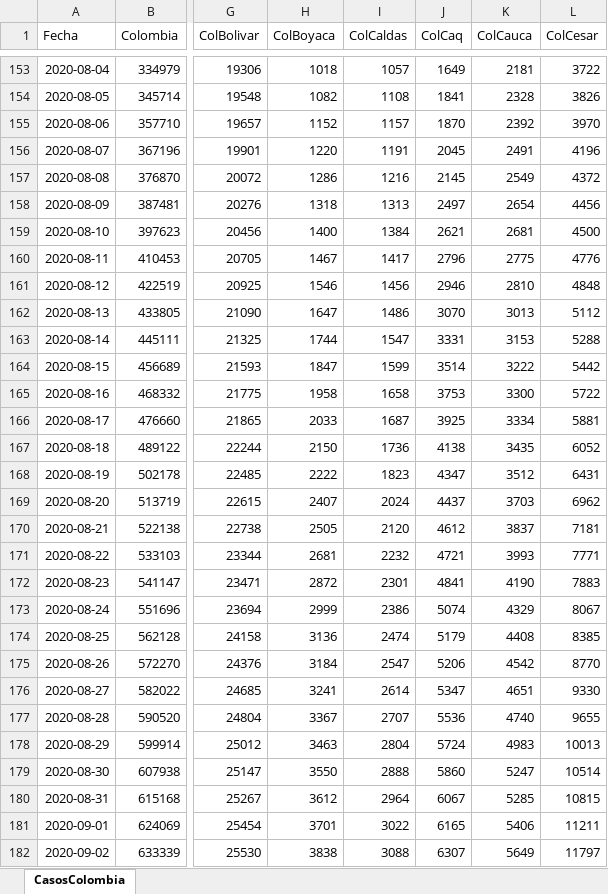
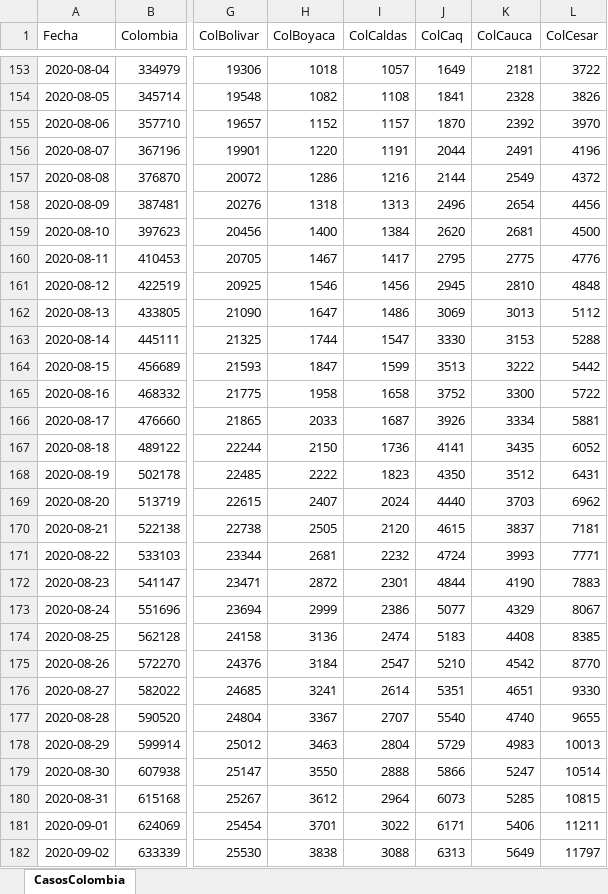
Before and after one commit to 1Alacer/covid, an Excel workbook: CasosColombia.xlsx, sheet CasosColombia, drawn as a sheet; only a part is shown, gaps mark what is left out; values as stored, in another font and other column widths than the file's, no borders; the diff covers the shown part only; the diff names each change by its address in the sheet, - before the commit and + after, or states it on an @@ line.

```diff
--- a/CasosColombia.xlsx (sheet CasosColombia)
+++ b/CasosColombia.xlsx (sheet CasosColombia)
-J156 (ColCaq): 2045
+J156 (ColCaq): 2044
-J157 (ColCaq): 2145
+J157 (ColCaq): 2144
-J158 (ColCaq): 2497
+J158 (ColCaq): 2496
-J159 (ColCaq): 2621
+J159 (ColCaq): 2620
-J160 (ColCaq): 2796
+J160 (ColCaq): 2795
-J161 (ColCaq): 2946
+J161 (ColCaq): 2945
-J162 (ColCaq): 3070
+J162 (ColCaq): 3069
-J163 (ColCaq): 3331
+J163 (ColCaq): 3330
-J164 (ColCaq): 3514
+J164 (ColCaq): 3513
-J165 (ColCaq): 3753
+J165 (ColCaq): 3752
-J166 (ColCaq): 3925
+J166 (ColCaq): 3926
-J167 (ColCaq): 4138
+J167 (ColCaq): 4141
-J168 (ColCaq): 4347
+J168 (ColCaq): 4350
-J169 (ColCaq): 4437
+J169 (ColCaq): 4440
-J170 (ColCaq): 4612
+J170 (ColCaq): 4615
-J171 (ColCaq): 4721
+J171 (ColCaq): 4724
-J172 (ColCaq): 4841
+J172 (ColCaq): 4844
-J173 (ColCaq): 5074
+J173 (ColCaq): 5077
-J174 (ColCaq): 5179
+J174 (ColCaq): 5183
-J175 (ColCaq): 5206
+J175 (ColCaq): 5210
-J176 (ColCaq): 5347
+J176 (ColCaq): 5351
-J177 (ColCaq): 5536
+J177 (ColCaq): 5540
-J178 (ColCaq): 5724
+J178 (ColCaq): 5729
-J179 (ColCaq): 5860
+J179 (ColCaq): 5866
-J180 (ColCaq): 6067
+J180 (ColCaq): 6073
-J181 (ColCaq): 6165
+J181 (ColCaq): 6171
-J182 (ColCaq): 6307
+J182 (ColCaq): 6313
```
Also changed, not shown: 1 added row and 28 edited cells elsewhere in this sheet, 1 other file.
